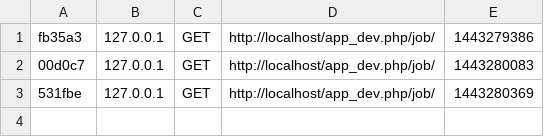
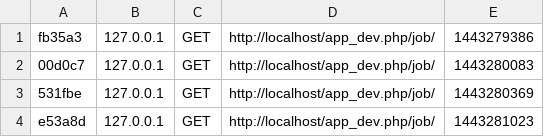
Before and after one commit to MathildeKerhom/imiesept, a CSV file: app/cache/dev/profiler/index.csv, drawn as a sheet; the diff names each change by its address in the sheet, - before the commit and + after, or states it on an @@ line.

```diff
--- a/app/cache/dev/profiler/index.csv
+++ b/app/cache/dev/profiler/index.csv
+row 4: e53a8d | 127.0.0.1 | GET | http://localhost/app_dev.php/job/ | 1443281023
```
Also changed, not shown: 7 other files.
